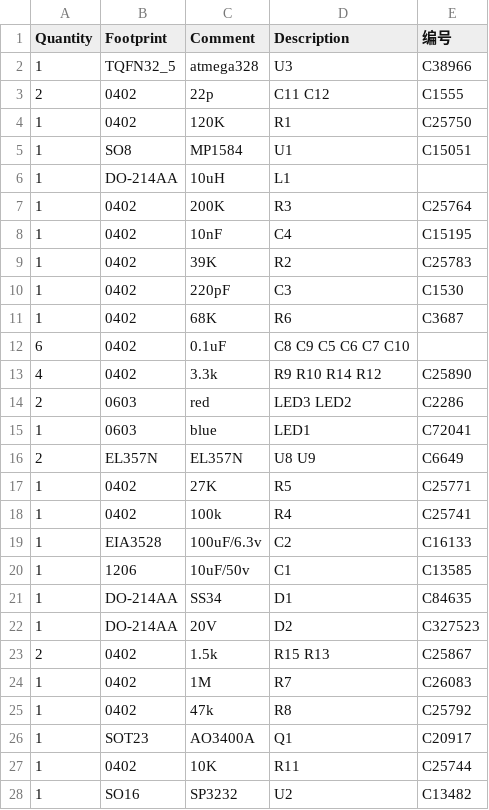
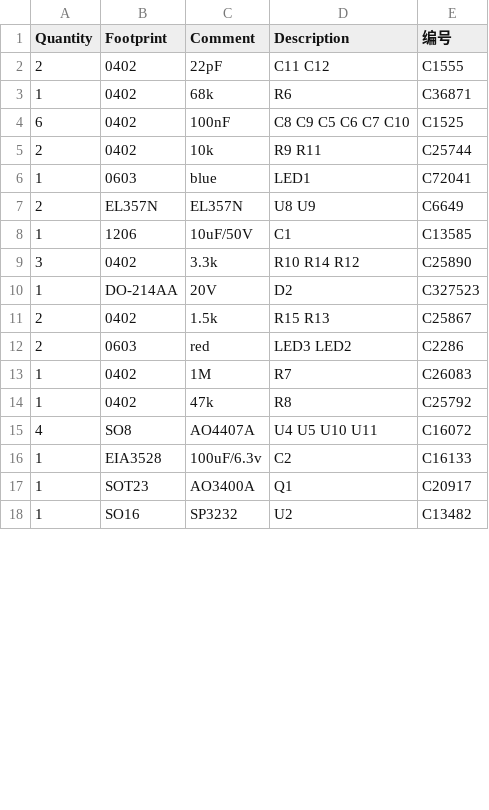
Before and after one commit to lshw/prc, a CSV file: control_bom.csv, drawn as a sheet; only a part is shown; the diff covers the shown part only.

```diff
--- a/control_bom.csv
+++ b/control_bom.csv
@@ -1,28 +1,18 @@
 Quantity, Footprint, Comment, Description,编号
-1,"TQFN32_5","atmega328",U3,"C38966"
-2,"0402","22p",C11 C12,"C1555"
-1,"0402","120K",R1,"C25750"
-1,"SO8","MP1584",U1,"C15051"
-1,"DO-214AA","10uH",L1,""
-1,"0402","200K",R3,"C25764"
-1,"0402","10nF",C4,"C15195"
-1,"0402","39K",R2,"C25783"
-1,"0402","220pF",C3,"C1530"
-1,"0402","68K",R6,"C3687"
-6,"0402","0.1uF",C8 C9 C5 C6 C7 C10,""
-4,"0402","3.3k",R9 R10 R14 R12,"C25890"
-2,"0603","red",LED3 LED2,"C2286"
+2,"0402","22pF",C11 C12,"C1555"
+1,"0402","68k",R6,"C36871"
+6,"0402","100nF",C8 C9 C5 C6 C7 C10,"C1525"
+2,"0402","10k",R9 R11,"C25744"
 1,"0603","blue",LED1,"C72041"
 2,"EL357N","EL357N",U8 U9,"C6649"
-1,"0402","27K",R5,"C25771"
-1,"0402","100k",R4,"C25741"
-1,"EIA3528","100uF/6.3v",C2,"C16133"
-1,"1206","10uF/50v",C1,"C13585"
-1,"DO-214AA","SS34",D1,"C84635"
+1,"1206","10uF/50V",C1,"C13585"
+3,"0402","3.3k",R10 R14 R12,"C25890"
 1,"DO-214AA","20V",D2,"C327523"
 2,"0402","1.5k",R15 R13,"C25867"
+2,"0603","red",LED3 LED2,"C2286"
 1,"0402","1M",R7,"C26083"
 1,"0402","47k",R8,"C25792"
+4,"SO8","AO4407A",U4 U5 U10 U11,"C16072"
+1,"EIA3528","100uF/6.3v",C2,"C16133"
 1,"SOT23","AO3400A",Q1,"C20917"
-1,"0402","10K",R11,"C25744"
 1,"SO16","SP3232",U2,"C13482"
```
Also changed, not shown: 4 added rows elsewhere in this file, control_xy.csv, 7 other files.
